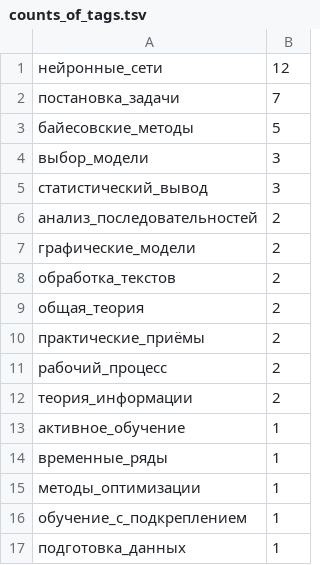
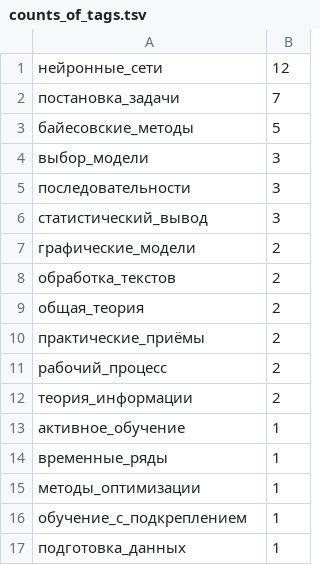
Before and after one commit to Nikolay-Lysenko/readingbricks, a TSV file: readingbricks/supplementaries/counts_of_tags.tsv, drawn as a sheet.

```diff
--- a/readingbricks/supplementaries/counts_of_tags.tsv
+++ b/readingbricks/supplementaries/counts_of_tags.tsv
@@ -4,4 +4,4 @@
 выбор_модели	3
+последовательности	3
 статистический_вывод	3
-анализ_последовательностей	2
 графические_модели	2
```
Also changed, not shown: 1 other file.
